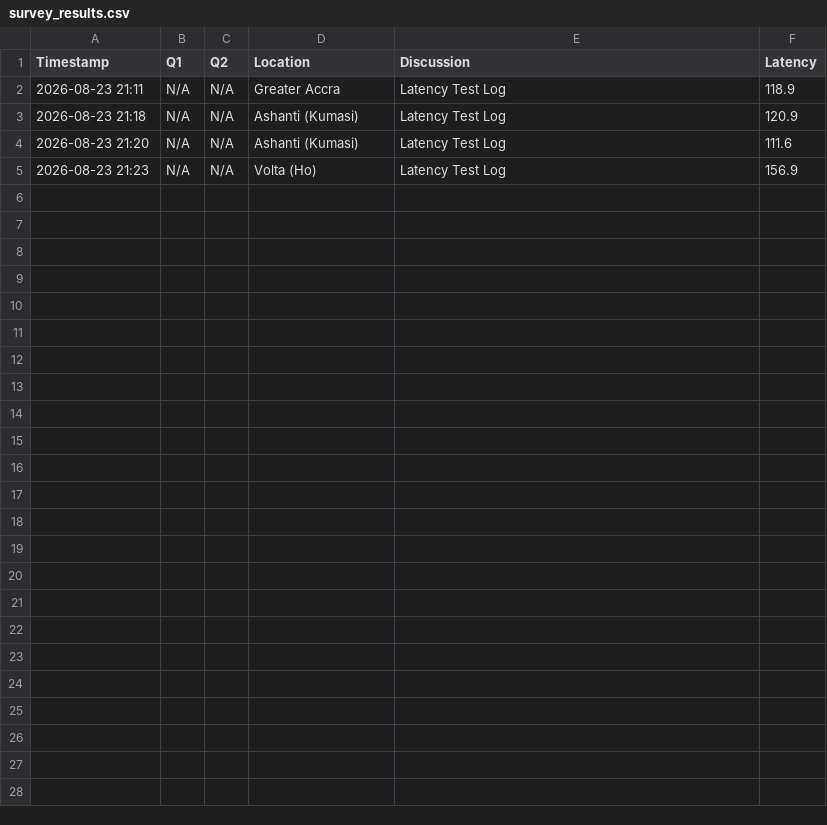
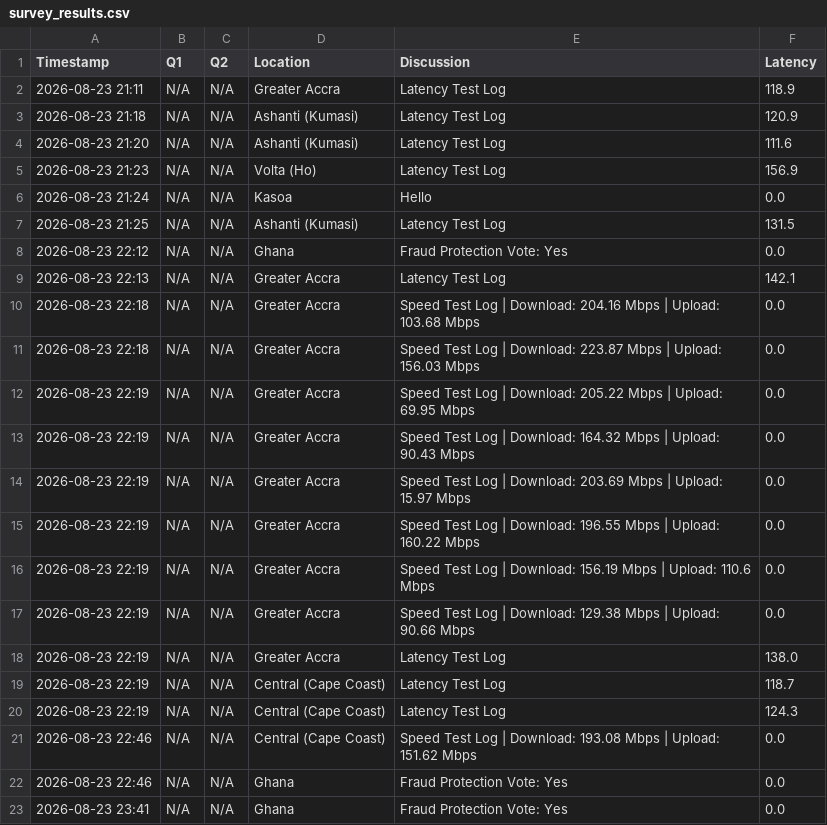
Before and after one commit to Unknown-bwoy/network-pulse-ghana, a CSV file: survey_results.csv, drawn as a sheet; the diff names each change by its address in the sheet, - before the commit and + after, or states it on an @@ line.

Commit message:
Update Network Pulse Ghana Streamlit app

```diff
--- a/survey_results.csv
+++ b/survey_results.csv
+row 6: 2026-08-23 21:24 | N/A | N/A | Kasoa | Hello | 0.0
+row 7: 2026-08-23 21:25 | N/A | N/A | Ashanti (Kumasi) | Latency Test Log | 131.5
+row 8: 2026-08-23 22:12 | N/A | N/A | Ghana | Fraud Protection Vote: Yes | 0.0
+row 9: 2026-08-23 22:13 | N/A | N/A | Greater Accra | Latency Test Log | 142.1
+row 10: 2026-08-23 22:18 | N/A | N/A | Greater Accra | Speed Test Log | Download: 204.16 Mbps | Upload: 103.68 Mbps | 0.0
+row 11: 2026-08-23 22:18 | N/A | N/A | Greater Accra | Speed Test Log | Download: 223.87 Mbps | Upload: 156.03 Mbps | 0.0
+row 12: 2026-08-23 22:19 | N/A | N/A | Greater Accra | Speed Test Log | Download: 205.22 Mbps | Upload: 69.95 Mbps | 0.0
+row 13: 2026-08-23 22:19 | N/A | N/A | Greater Accra | Speed Test Log | Download: 164.32 Mbps | Upload: 90.43 Mbps | 0.0
+row 14: 2026-08-23 22:19 | N/A | N/A | Greater Accra | Speed Test Log | Download: 203.69 Mbps | Upload: 15.97 Mbps | 0.0
+row 15: 2026-08-23 22:19 | N/A | N/A | Greater Accra | Speed Test Log | Download: 196.55 Mbps | Upload: 160.22 Mbps | 0.0
+row 16: 2026-08-23 22:19 | N/A | N/A | Greater Accra | Speed Test Log | Download: 156.19 Mbps | Upload: 110.6 Mbps | 0.0
+row 17: 2026-08-23 22:19 | N/A | N/A | Greater Accra | Speed Test Log | Download: 129.38 Mbps | Upload: 90.66 Mbps | 0.0
+row 18: 2026-08-23 22:19 | N/A | N/A | Greater Accra | Latency Test Log | 138.0
+row 19: 2026-08-23 22:19 | N/A | N/A | Central (Cape Coast) | Latency Test Log | 118.7
+row 20: 2026-08-23 22:19 | N/A | N/A | Central (Cape Coast) | Latency Test Log | 124.3
+row 21: 2026-08-23 22:46 | N/A | N/A | Central (Cape Coast) | Speed Test Log | Download: 193.08 Mbps | Upload: 151.62 Mbps | 0.0
+row 22: 2026-08-23 22:46 | N/A | N/A | Ghana | Fraud Protection Vote: Yes | 0.0
+row 23: 2026-08-23 23:41 | N/A | N/A | Ghana | Fraud Protection Vote: Yes | 0.0
```
Also changed, not shown: 1 other file.
